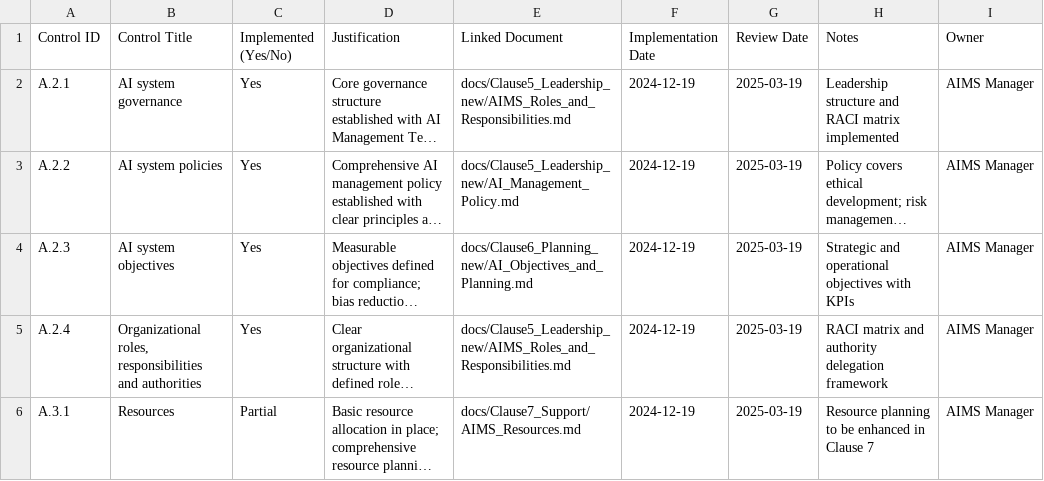
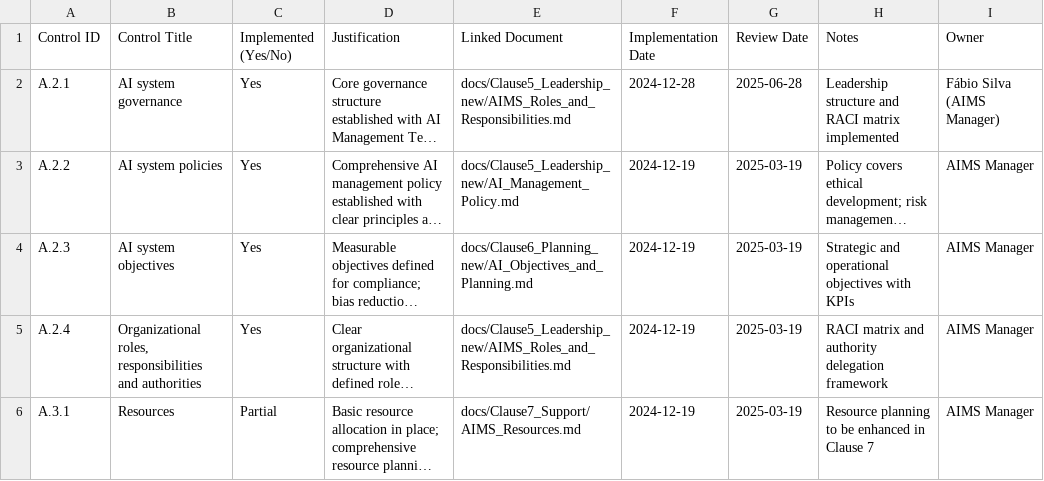
Before and after one commit to onchainlabs1/llm-agent-mcp, a CSV file: docs/Clause6_Planning_new/Statement_of_Applicability.csv, drawn as a sheet; only a part is shown; long unchanged cells end in …; the diff names each change by its address in the sheet, - before the commit and + after, or states it on an @@ line.

```diff
--- a/docs/Clause6_Planning_new/Statement_of_Applicability.csv
+++ b/docs/Clause6_Planning_new/Statement_of_Applicability.csv
-F2 (Implementation Date): 2024-12-19
+F2 (Implementation Date): 2024-12-28
-G2 (Review Date): 2025-03-19
+G2 (Review Date): 2025-06-28
-I2 (Owner): AIMS Manager
+I2 (Owner): Fábio Silva (AIMS Manager)
```
Also changed, not shown: docs/Clause6_Planning_new/AI_Risk_Register.csv, 8 other files.
